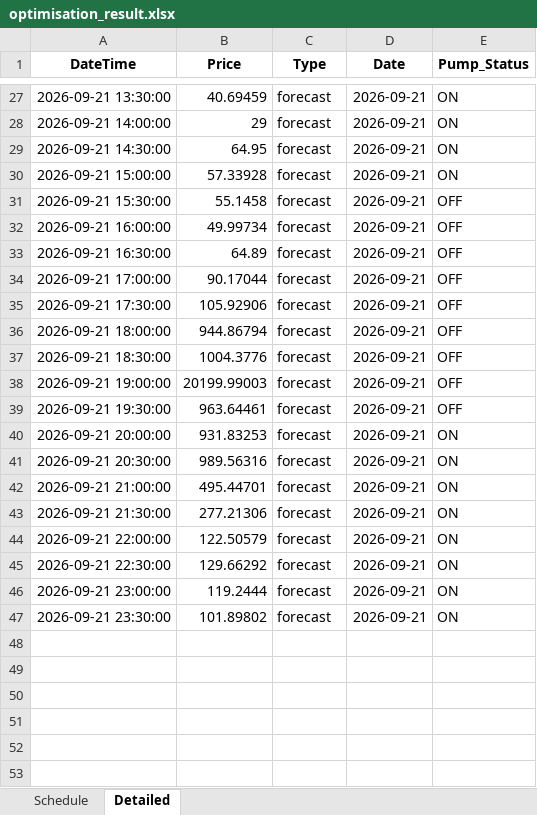
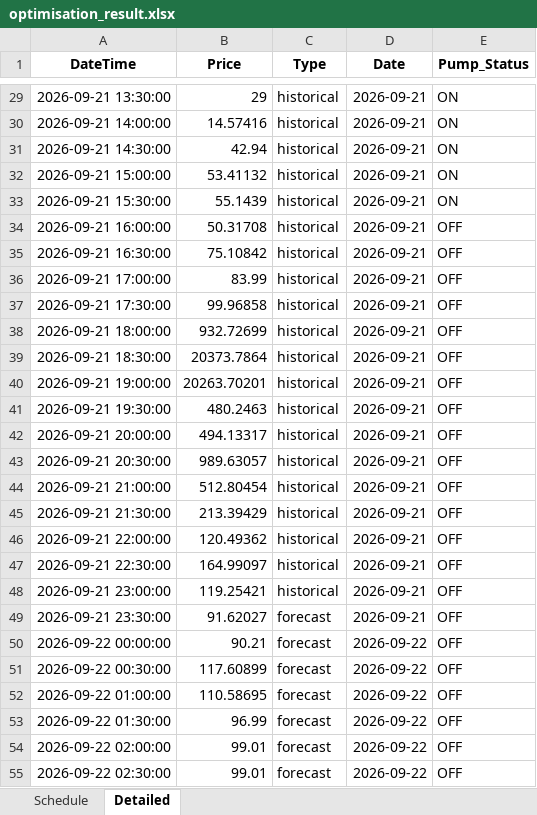
Before and after one commit to bwyLLAP/pump-optimisation-for-SHW, an Excel workbook: data/latest/optimisation_result.xlsx, sheet Detailed, drawn as a sheet; only a part is shown, gaps mark what is left out; values as stored, in another font and other column widths than the file's, no borders; addresses are those after the commit; the diff covers the shown part only; the diff names each change by its address in the sheet, - before the commit and + after, or states it on an @@ line.

```diff
--- a/data/latest/optimisation_result.xlsx (sheet Detailed)
+++ b/data/latest/optimisation_result.xlsx (sheet Detailed)
-B29 (Price): 40.69459
+B29 (Price): 29
-C29:C48 (Type): forecast
+C29:C48 (Type): historical
-B30 (Price): 29
+B30 (Price): 14.57416
-B31 (Price): 64.95
+B31 (Price): 42.94
-B32 (Price): 57.33928
+B32 (Price): 53.41132
-B33 (Price): 55.1458
+B33 (Price): 55.1439
-E33 (Pump_Status): OFF
+E33 (Pump_Status): ON
-B34 (Price): 49.99734
+B34 (Price): 50.31708
-B35 (Price): 64.89
+B35 (Price): 75.10842
-B36 (Price): 90.17044
+B36 (Price): 83.99
-B37 (Price): 105.92906
+B37 (Price): 99.96858
-B38 (Price): 944.86794
+B38 (Price): 932.72699
-B39 (Price): 1004.3776
+B39 (Price): 20373.7864
-B40 (Price): 20199.99003
+B40 (Price): 20263.70201
-B41 (Price): 963.64461
+B41 (Price): 480.2463
-B42 (Price): 931.83253
+B42 (Price): 494.13317
-E42:E49 (Pump_Status): ON
+E42:E49 (Pump_Status): OFF
-B43 (Price): 989.56316
+B43 (Price): 989.63057
-B44 (Price): 495.44701
+B44 (Price): 512.80454
-B45 (Price): 277.21306
+B45 (Price): 213.39429
-B46 (Price): 122.50579
+B46 (Price): 120.49362
-B47 (Price): 129.66292
+B47 (Price): 164.99097
-B48 (Price): 119.2444
+B48 (Price): 119.25421
-B49 (Price): 101.89802
+B49 (Price): 91.62027
+row 50: 2026-09-22 00:00:00 | 90.21 | forecast | 2026-09-22 | OFF
+row 51: 2026-09-22 00:30:00 | 117.60899 | forecast | 2026-09-22 | OFF
+row 52: 2026-09-22 01:00:00 | 110.58695 | forecast | 2026-09-22 | OFF
+row 53: 2026-09-22 01:30:00 | 96.99 | forecast | 2026-09-22 | OFF
+row 54: 2026-09-22 02:00:00 | 99.01 | forecast | 2026-09-22 | OFF
+row 55: 2026-09-22 02:30:00 | 99.01 | forecast | 2026-09-22 | OFF
```
Also changed, not shown: 44 added rows and 53 edited cells elsewhere in this sheet, sheet Schedule, 3 other files.
